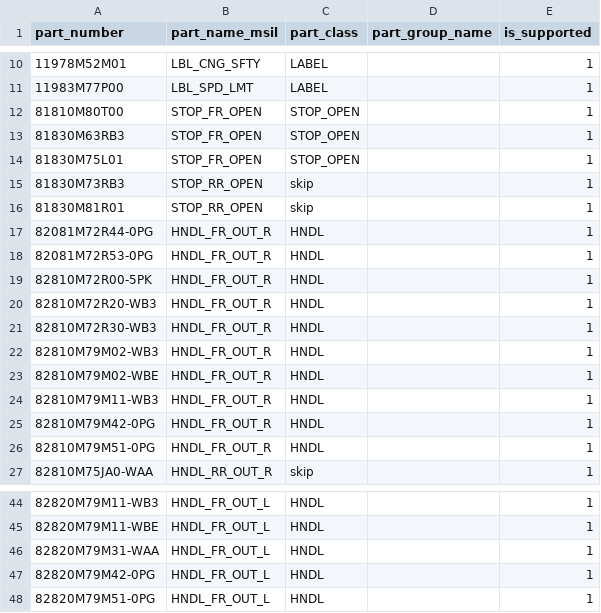
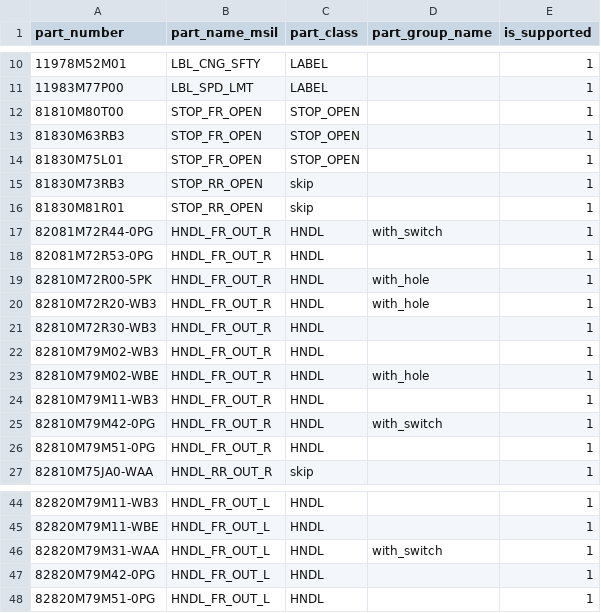
Before and after one commit to ankushrathi1999/Test, a CSV file: cv/config/part_master.csv, drawn as a sheet; only a part is shown, gaps mark what is left out.

```diff
--- a/cv/config/part_master.csv
+++ b/cv/config/part_master.csv
@@ -16,11 +16,11 @@ part_number,part_name_msil,part_class,part_group_name,is_supported
 81830M81R01,STOP_RR_OPEN,skip,,1
-82081M72R44-0PG,HNDL_FR_OUT_R,HNDL,,1
+82081M72R44-0PG,HNDL_FR_OUT_R,HNDL,with_switch,1
 82081M72R53-0PG,HNDL_FR_OUT_R,HNDL,,1
-82810M72R00-5PK,HNDL_FR_OUT_R,HNDL,,1
-82810M72R20-WB3,HNDL_FR_OUT_R,HNDL,,1
+82810M72R00-5PK,HNDL_FR_OUT_R,HNDL,with_hole,1
+82810M72R20-WB3,HNDL_FR_OUT_R,HNDL,with_hole,1
 82810M72R30-WB3,HNDL_FR_OUT_R,HNDL,,1
 82810M79M02-WB3,HNDL_FR_OUT_R,HNDL,,1
-82810M79M02-WBE,HNDL_FR_OUT_R,HNDL,,1
+82810M79M02-WBE,HNDL_FR_OUT_R,HNDL,with_hole,1
 82810M79M11-WB3,HNDL_FR_OUT_R,HNDL,,1
-82810M79M42-0PG,HNDL_FR_OUT_R,HNDL,,1
+82810M79M42-0PG,HNDL_FR_OUT_R,HNDL,with_switch,1
 82810M79M51-0PG,HNDL_FR_OUT_R,HNDL,,1
@@ -45,3 +45,3 @@ part_number,part_name_msil,part_class,part_group_name,is_supported
 82820M79M11-WBE,HNDL_FR_OUT_L,HNDL,,1
-82820M79M31-WAA,HNDL_FR_OUT_L,HNDL,,1
+82820M79M31-WAA,HNDL_FR_OUT_L,HNDL,with_switch,1
 82820M79M42-0PG,HNDL_FR_OUT_L,HNDL,,1
```
Also changed, not shown: 7 other files.
